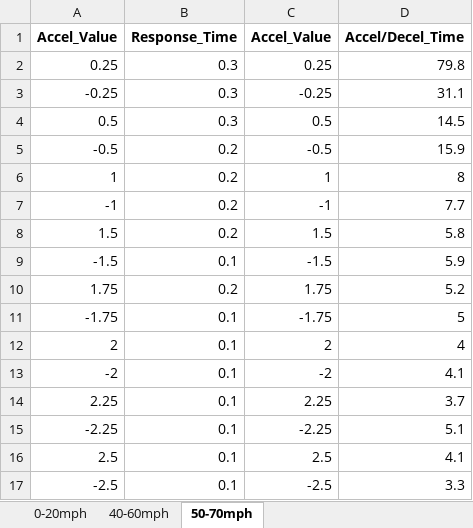
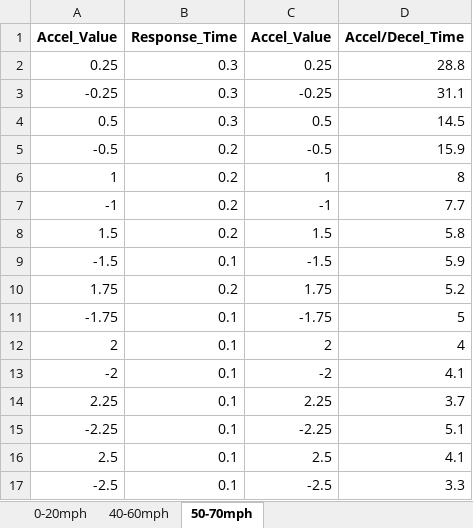
Before and after one commit to debipe20/deb-anl-xil, an Excel workbook: src/tools/xil-data-analysis/2021-Toyota-Rav4-Prime/output-file/auxiliary-analysis-hv-with-pid.xlsx, sheet 50-70mph, drawn as a sheet; values as stored, in another font and other column widths than the file's, no borders; the diff names each change by its address in the sheet, - before the commit and + after, or states it on an @@ line.

Commit message:
analyzing campagin2 test data

```diff
--- a/src/tools/xil-data-analysis/2021-Toyota-Rav4-Prime/output-file/auxiliary-analysis-hv-with-pid.xlsx (sheet 50-70mph)
+++ b/src/tools/xil-data-analysis/2021-Toyota-Rav4-Prime/output-file/auxiliary-analysis-hv-with-pid.xlsx (sheet 50-70mph)
-D2: 79.8
+D2: 28.8
```
Also changed, not shown: 18 other files.
